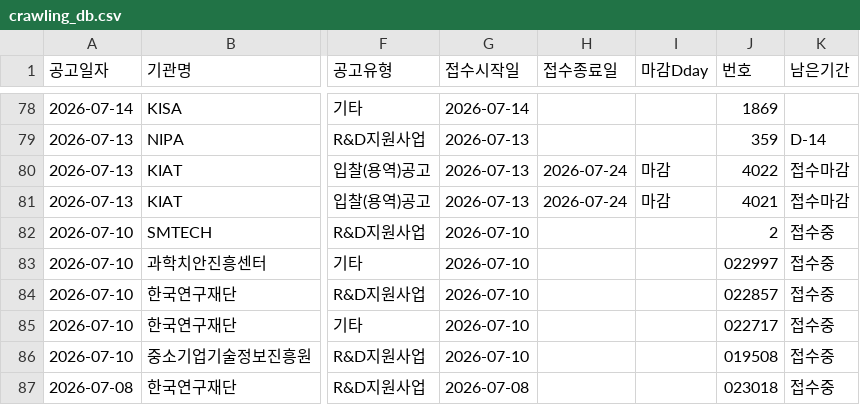
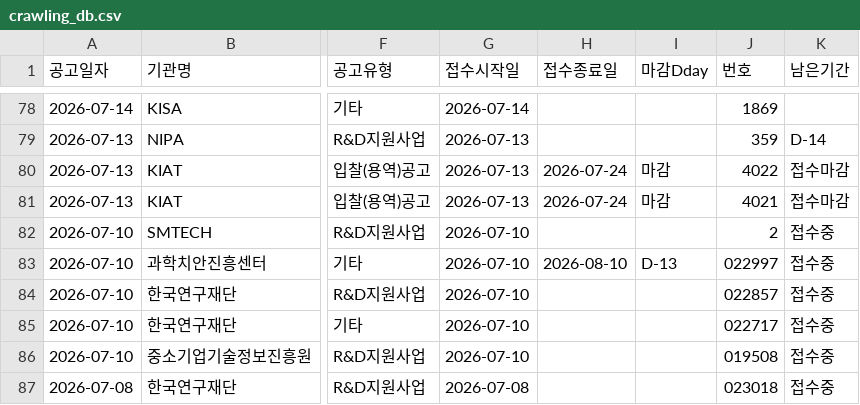
Before and after one commit to keicoder/gongo, a CSV file: crawling_db.csv, drawn as a sheet; only a part is shown, gaps mark what is left out; the diff names each change by its address in the sheet, - before the commit and + after, or states it on an @@ line.

```diff
--- a/crawling_db.csv
+++ b/crawling_db.csv
-H83 (접수종료일): (empty)
+H83 (접수종료일): 2026-08-10
-I83 (마감Dday): (empty)
+I83 (마감Dday): D-13
```
